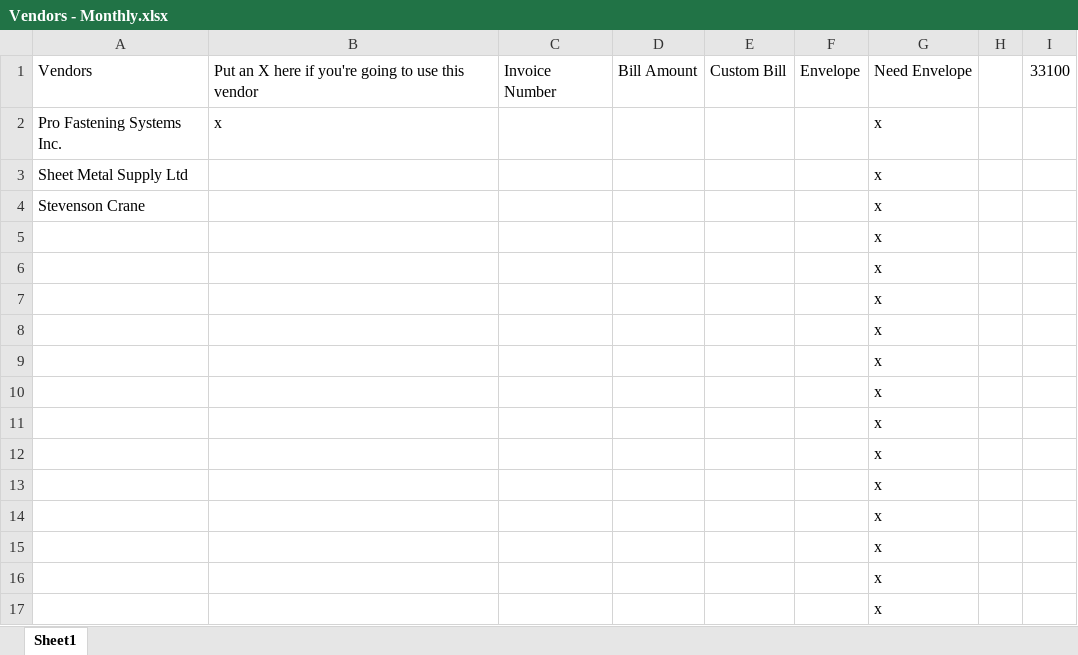
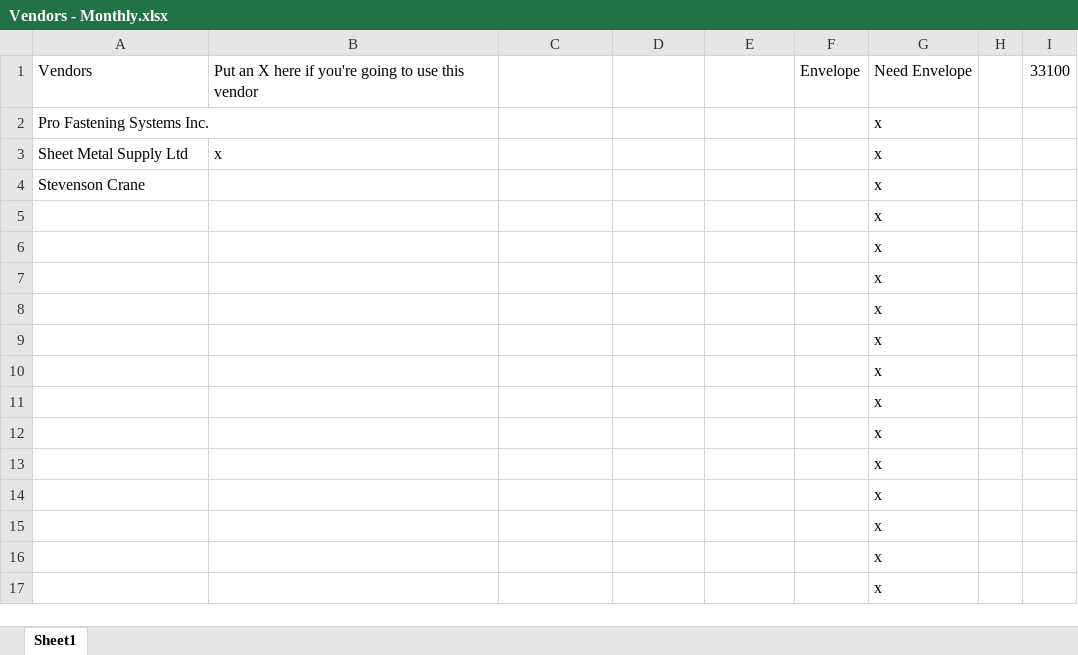
Before and after one commit to mwormley008/workplace_automation_suite, an Excel workbook: Vendors - Monthly.xlsx, sheet Sheet1, drawn as a sheet; values as stored, in another font and other column widths than the file's, no borders; the diff names each change by its address in the sheet, - before the commit and + after, or states it on an @@ line.

```diff
--- a/Vendors - Monthly.xlsx (sheet Sheet1)
+++ b/Vendors - Monthly.xlsx (sheet Sheet1)
-C1: Invoice Number
+C1: (empty)
-D1: Bill Amount
+D1: (empty)
-E1: Custom Bill
+E1: (empty)
-B2: x
+B2: (empty)
-B3: (empty)
+B3: x
```
Also changed, not shown: 10 other files.
